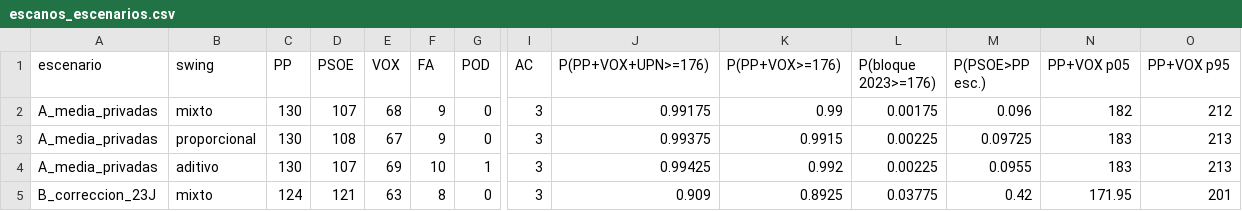
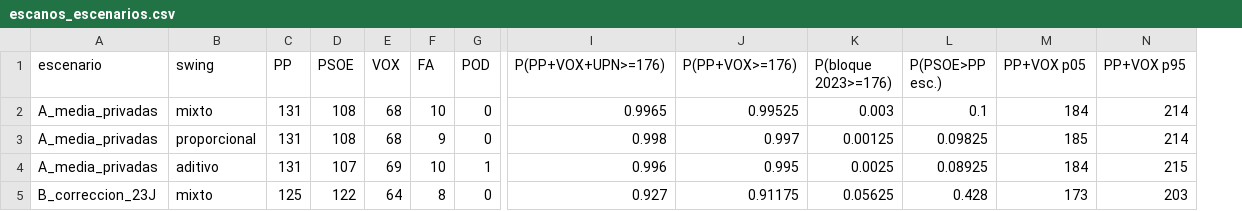
Before and after one commit to gastiaso/porra-electoral, a CSV file: salidas/escanos_escenarios.csv, drawn as a sheet; only a part is shown, gaps mark what is left out; removed rows and columns are numbered as before the commit, all else as after; the diff covers the shown part only; the diff names each change by its address in the sheet, - before the commit and + after, or states it on an @@ line.

```diff
--- a/salidas/escanos_escenarios.csv
+++ b/salidas/escanos_escenarios.csv
-column I (AC), rows 2-5: all 3
-C2:C4 (PP): 130
+C2:C4 (PP): 131
-D2 (PSOE): 107
+D2 (PSOE): 108
-F2 (FA): 9
+F2 (FA): 10
-I2 (P(PP+VOX+UPN>=176)): 0.99175
+I2 (P(PP+VOX+UPN>=176)): 0.9965
-J2 (P(PP+VOX>=176)): 0.99
+J2 (P(PP+VOX>=176)): 0.99525
-K2 (P(bloque 2023>=176)): 0.00175
+K2 (P(bloque 2023>=176)): 0.003
-L2 (P(PSOE>PP esc.)): 0.096
+L2 (P(PSOE>PP esc.)): 0.1
-M2 (PP+VOX p05): 182
+M2 (PP+VOX p05): 184
-N2 (PP+VOX p95): 212
+N2 (PP+VOX p95): 214
-E3 (VOX): 67
+E3 (VOX): 68
-I3 (P(PP+VOX+UPN>=176)): 0.99375
+I3 (P(PP+VOX+UPN>=176)): 0.998
-J3 (P(PP+VOX>=176)): 0.9915
+J3 (P(PP+VOX>=176)): 0.997
-K3 (P(bloque 2023>=176)): 0.00225
+K3 (P(bloque 2023>=176)): 0.00125
-L3 (P(PSOE>PP esc.)): 0.09725
+L3 (P(PSOE>PP esc.)): 0.09825
-M3 (PP+VOX p05): 183
+M3 (PP+VOX p05): 185
-N3 (PP+VOX p95): 213
+N3 (PP+VOX p95): 214
-I4 (P(PP+VOX+UPN>=176)): 0.99425
+I4 (P(PP+VOX+UPN>=176)): 0.996
-J4 (P(PP+VOX>=176)): 0.992
+J4 (P(PP+VOX>=176)): 0.995
-K4 (P(bloque 2023>=176)): 0.00225
+K4 (P(bloque 2023>=176)): 0.0025
-L4 (P(PSOE>PP esc.)): 0.0955
+L4 (P(PSOE>PP esc.)): 0.08925
-M4 (PP+VOX p05): 183
+M4 (PP+VOX p05): 184
-N4 (PP+VOX p95): 213
+N4 (PP+VOX p95): 215
-C5 (PP): 124
+C5 (PP): 125
-D5 (PSOE): 121
+D5 (PSOE): 122
-E5 (VOX): 63
+E5 (VOX): 64
-I5 (P(PP+VOX+UPN>=176)): 0.909
+I5 (P(PP+VOX+UPN>=176)): 0.927
-J5 (P(PP+VOX>=176)): 0.8925
+J5 (P(PP+VOX>=176)): 0.91175
-K5 (P(bloque 2023>=176)): 0.03775
+K5 (P(bloque 2023>=176)): 0.05625
-L5 (P(PSOE>PP esc.)): 0.42
+L5 (P(PSOE>PP esc.)): 0.428
-M5 (PP+VOX p05): 171.95
+M5 (PP+VOX p05): 173
-N5 (PP+VOX p95): 201
+N5 (PP+VOX p95): 203
```
Also changed, not shown: 1 added row, 1 removed row and 31 edited cells elsewhere in this file, datos/resultados_29N_votos_plantilla.csv, salidas/escanos_central.csv, 20 other files.
